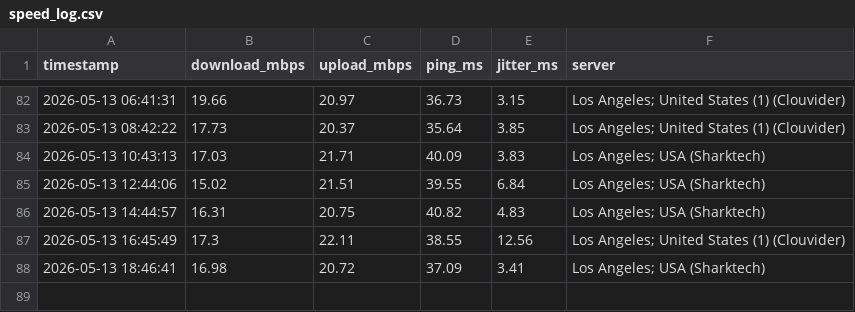
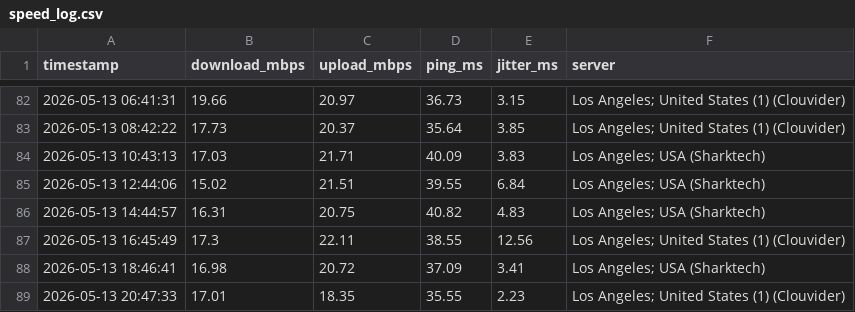
Before and after one commit to CommanderBotson93/speedtest-data, a CSV file: speed_log.csv, drawn as a sheet; only a part is shown, gaps mark what is left out.

Commit message:
speed data 2026-05-13 20:47

```diff
--- a/speed_log.csv
+++ b/speed_log.csv
@@ -88 +88,2 @@ timestamp,download_mbps,upload_mbps,ping_ms,jitter_ms,server
 2026-05-13 18:46:41,16.98,20.72,37.09,3.41,Los Angeles; USA (Sharktech)
+2026-05-13 20:47:33,17.01,18.35,35.55,2.23,Los Angeles; United States (1) (Clouvider)
```
